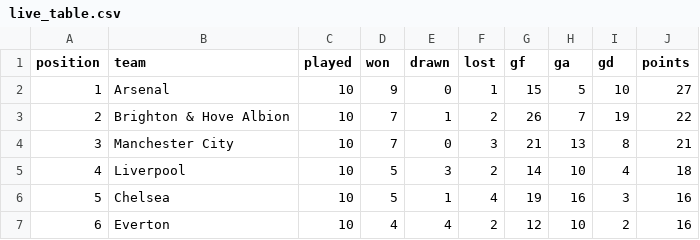
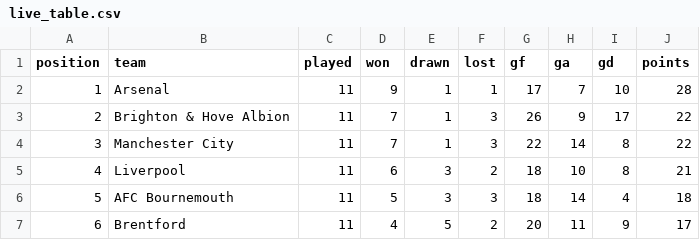
Before and after one commit to brown-allen/eplTableBattle, a CSV file: data/live_table.csv, drawn as a sheet; only a part is shown; the diff covers the shown part only.

```diff
--- a/data/live_table.csv
+++ b/data/live_table.csv
@@ -1,7 +1,7 @@
 position,team,played,won,drawn,lost,gf,ga,gd,points
-1,Arsenal,10,9,0,1,15,5,10,27
-2,Brighton & Hove Albion,10,7,1,2,26,7,19,22
-3,Manchester City,10,7,0,3,21,13,8,21
-4,Liverpool,10,5,3,2,14,10,4,18
-5,Chelsea,10,5,1,4,19,16,3,16
-6,Everton,10,4,4,2,12,10,2,16
+1,Arsenal,11,9,1,1,17,7,10,28
+2,Brighton & Hove Albion,11,7,1,3,26,9,17,22
+3,Manchester City,11,7,1,3,22,14,8,22
+4,Liverpool,11,6,3,2,18,10,8,21
+5,AFC Bournemouth,11,5,3,3,18,14,4,18
+6,Brentford,11,4,5,2,20,11,9,17
```
Also changed, not shown: 110 edited cells elsewhere in this file, 3 other files.
